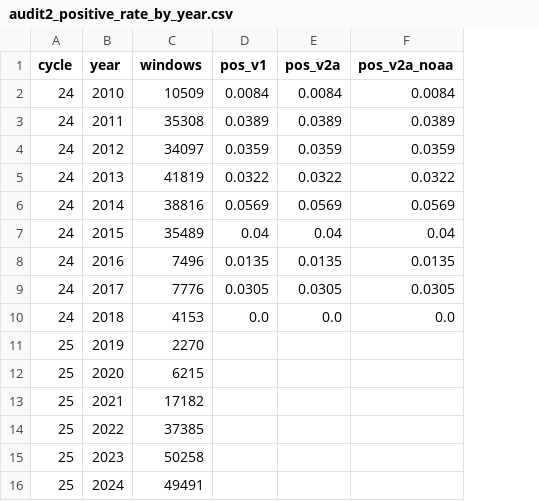
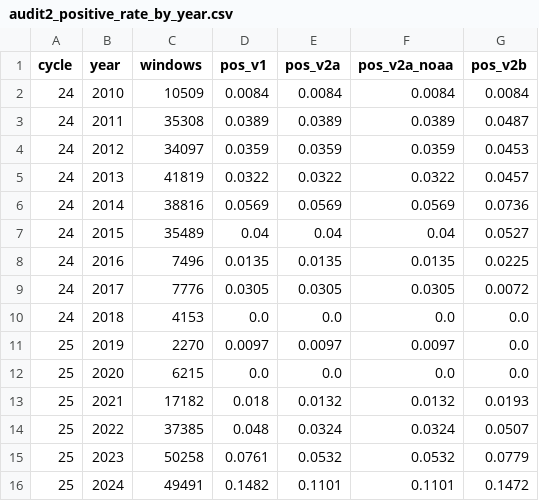
Before and after one commit to avinashchaudhary28/solar-flare-leakage-audit, a CSV file: results/audit_v2/audit2_positive_rate_by_year.csv, drawn as a sheet; the diff names each change by its address in the sheet, - before the commit and + after, or states it on an @@ line.

```diff
--- a/results/audit_v2/audit2_positive_rate_by_year.csv
+++ b/results/audit_v2/audit2_positive_rate_by_year.csv
+column G (pos_v2b), rows 2-16: 0.0084 | 0.0487 | 0.0453 | 0.0457 | 0.0736 | 0.0527 | 0.0225 | 0.0072 | 0.0 | 0.0 | 0.0 | 0.0193 | 0.0507 | 0.0779 | 0.1472
-D11 (pos_v1): (empty)
+D11 (pos_v1): 0.0097
-E11 (pos_v2a): (empty)
+E11 (pos_v2a): 0.0097
-F11 (pos_v2a_noaa): (empty)
+F11 (pos_v2a_noaa): 0.0097
-D12 (pos_v1): (empty)
+D12 (pos_v1): 0.0
-E12 (pos_v2a): (empty)
+E12 (pos_v2a): 0.0
-F12 (pos_v2a_noaa): (empty)
+F12 (pos_v2a_noaa): 0.0
-D13 (pos_v1): (empty)
+D13 (pos_v1): 0.018
-E13 (pos_v2a): (empty)
+E13 (pos_v2a): 0.0132
-F13 (pos_v2a_noaa): (empty)
+F13 (pos_v2a_noaa): 0.0132
-D14 (pos_v1): (empty)
+D14 (pos_v1): 0.048
-E14 (pos_v2a): (empty)
+E14 (pos_v2a): 0.0324
-F14 (pos_v2a_noaa): (empty)
+F14 (pos_v2a_noaa): 0.0324
-D15 (pos_v1): (empty)
+D15 (pos_v1): 0.0761
-E15 (pos_v2a): (empty)
+E15 (pos_v2a): 0.0532
-F15 (pos_v2a_noaa): (empty)
+F15 (pos_v2a_noaa): 0.0532
-D16 (pos_v1): (empty)
+D16 (pos_v1): 0.1482
-E16 (pos_v2a): (empty)
+E16 (pos_v2a): 0.1101
-F16 (pos_v2a_noaa): (empty)
+F16 (pos_v2a_noaa): 0.1101
```
Also changed, not shown: 8 other files.
